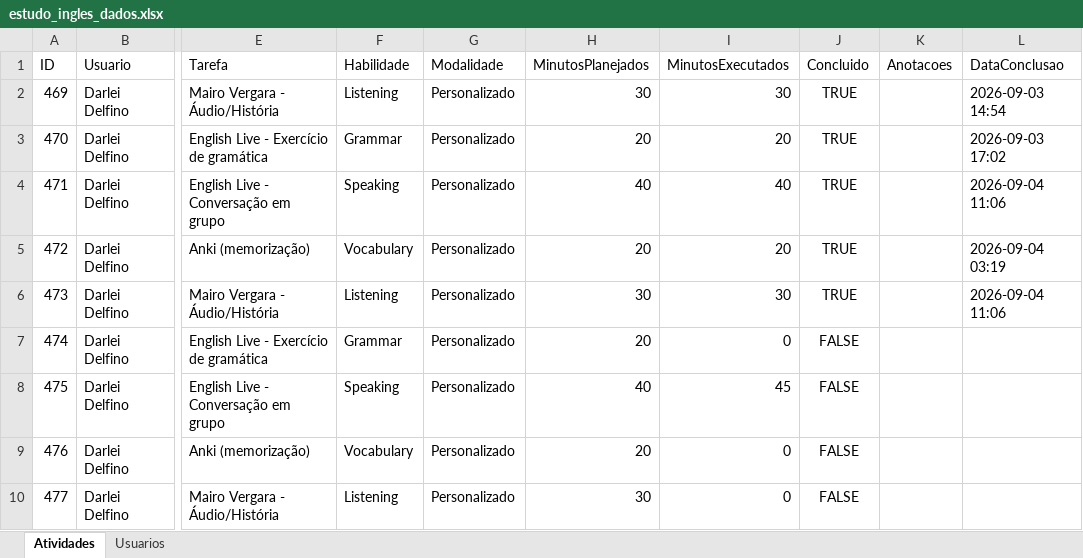
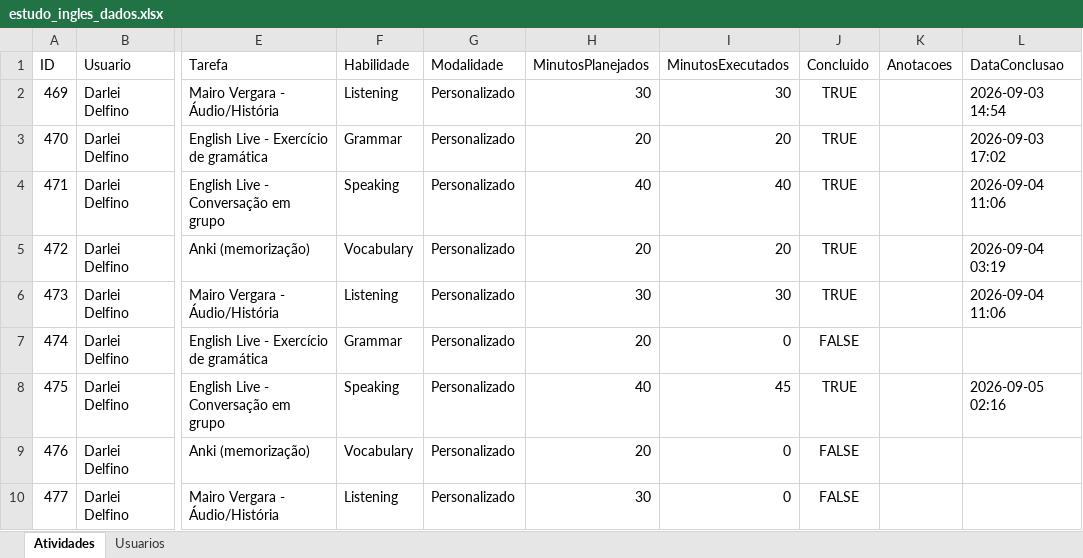
Before and after one commit to Jonh3456/englishdashboarddata, an Excel workbook: data/estudo_ingles_dados.xlsx, sheet Atividades, drawn as a sheet; only a part is shown, gaps mark what is left out; values as stored, in another font and other column widths than the file's, no borders; the diff names each change by its address in the sheet, - before the commit and + after, or states it on an @@ line.

Commit message:
Marcar atividade 475 como concluída

```diff
--- a/data/estudo_ingles_dados.xlsx (sheet Atividades)
+++ b/data/estudo_ingles_dados.xlsx (sheet Atividades)
-J8 (Concluido): FALSE
+J8 (Concluido): TRUE
-L8 (DataConclusao): (empty)
+L8 (DataConclusao): 2026-09-05 02:16
```
